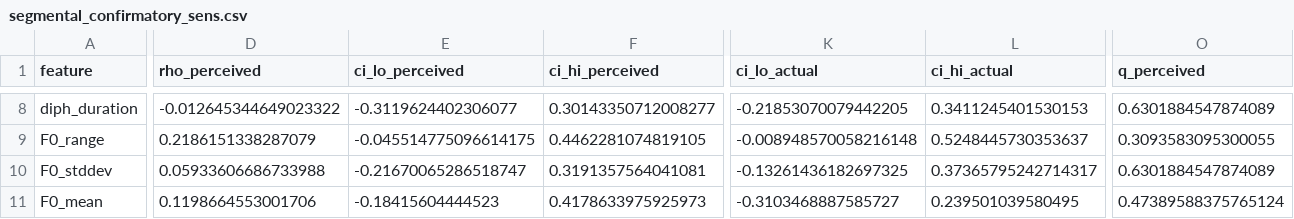
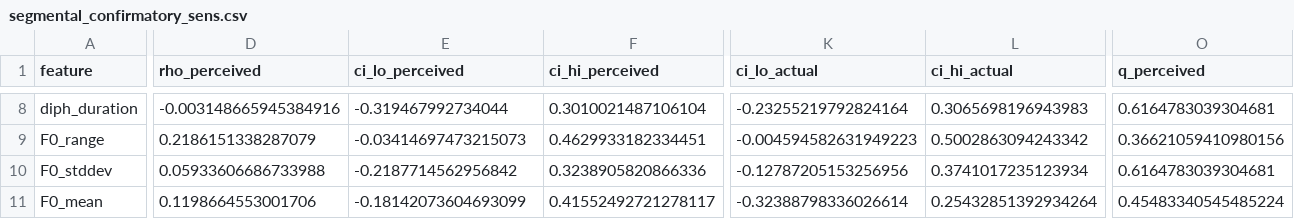
Before and after one commit to jinfanfrankhu/PerceivedGayVoiceStudy, a CSV file: F25/outputs/tables/segmental_confirmatory_sens.csv, drawn as a sheet; only a part is shown, gaps mark what is left out; the diff covers the shown part only; the diff names each change by its address in the sheet, - before the commit and + after, or states it on an @@ line.

```diff
--- a/F25/outputs/tables/segmental_confirmatory_sens.csv
+++ b/F25/outputs/tables/segmental_confirmatory_sens.csv
-D8 (rho_perceived): -0.012645344649023322
+D8 (rho_perceived): -0.003148665945384916
-E8 (ci_lo_perceived): -0.3119624402306077
+E8 (ci_lo_perceived): -0.319467992734044
-F8 (ci_hi_perceived): 0.30143350712008277
+F8 (ci_hi_perceived): 0.3010021487106104
-K8 (ci_lo_actual): -0.21853070079442205
+K8 (ci_lo_actual): -0.23255219792824164
-L8 (ci_hi_actual): 0.3411245401530153
+L8 (ci_hi_actual): 0.3065698196943983
-O8 (q_perceived): 0.6301884547874089
+O8 (q_perceived): 0.6164783039304681
-E9 (ci_lo_perceived): -0.045514775096614175
+E9 (ci_lo_perceived): -0.03414697473215073
-F9 (ci_hi_perceived): 0.4462281074819105
+F9 (ci_hi_perceived): 0.4629933182334451
-K9 (ci_lo_actual): -0.008948570058216148
+K9 (ci_lo_actual): -0.004594582631949223
-L9 (ci_hi_actual): 0.5248445730353637
+L9 (ci_hi_actual): 0.5002863094243342
-O9 (q_perceived): 0.3093583095300055
+O9 (q_perceived): 0.36621059410980156
-E10 (ci_lo_perceived): -0.21670065286518747
+E10 (ci_lo_perceived): -0.2187714562956842
-F10 (ci_hi_perceived): 0.3191357564041081
+F10 (ci_hi_perceived): 0.3238905820866336
-K10 (ci_lo_actual): -0.13261436182697325
+K10 (ci_lo_actual): -0.12787205153256956
-L10 (ci_hi_actual): 0.37365795242714317
+L10 (ci_hi_actual): 0.3741017235123934
-O10 (q_perceived): 0.6301884547874089
+O10 (q_perceived): 0.6164783039304681
-E11 (ci_lo_perceived): -0.18415604444523
+E11 (ci_lo_perceived): -0.18142073604693099
-F11 (ci_hi_perceived): 0.4178633975925973
+F11 (ci_hi_perceived): 0.41552492721278117
-K11 (ci_lo_actual): -0.3103468887585727
+K11 (ci_lo_actual): -0.32388798336026614
-L11 (ci_hi_actual): 0.239501039580495
+L11 (ci_hi_actual): 0.25432851392934264
-O11 (q_perceived): 0.47389588375765124
+O11 (q_perceived): 0.45483340545485224
```
Also changed, not shown: 104 edited cells elsewhere in this file, F25/data/processed/segmental_speaker.csv, F25/outputs/tables/segmental_confirmatory.csv, 13 other files.
